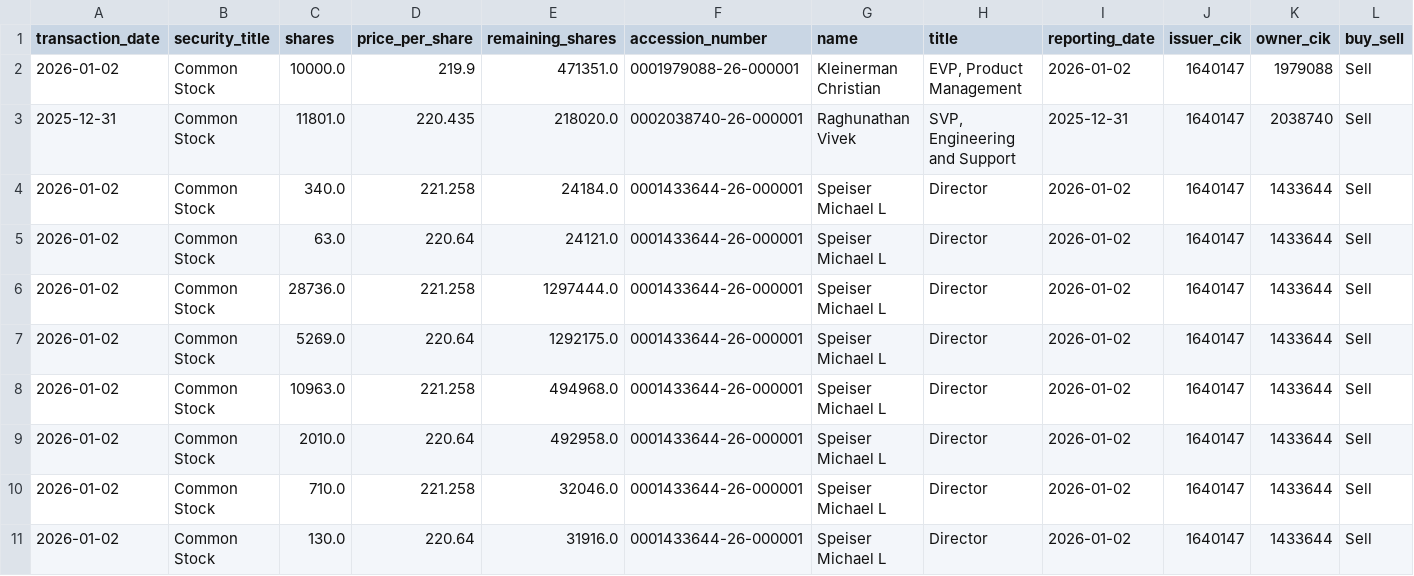
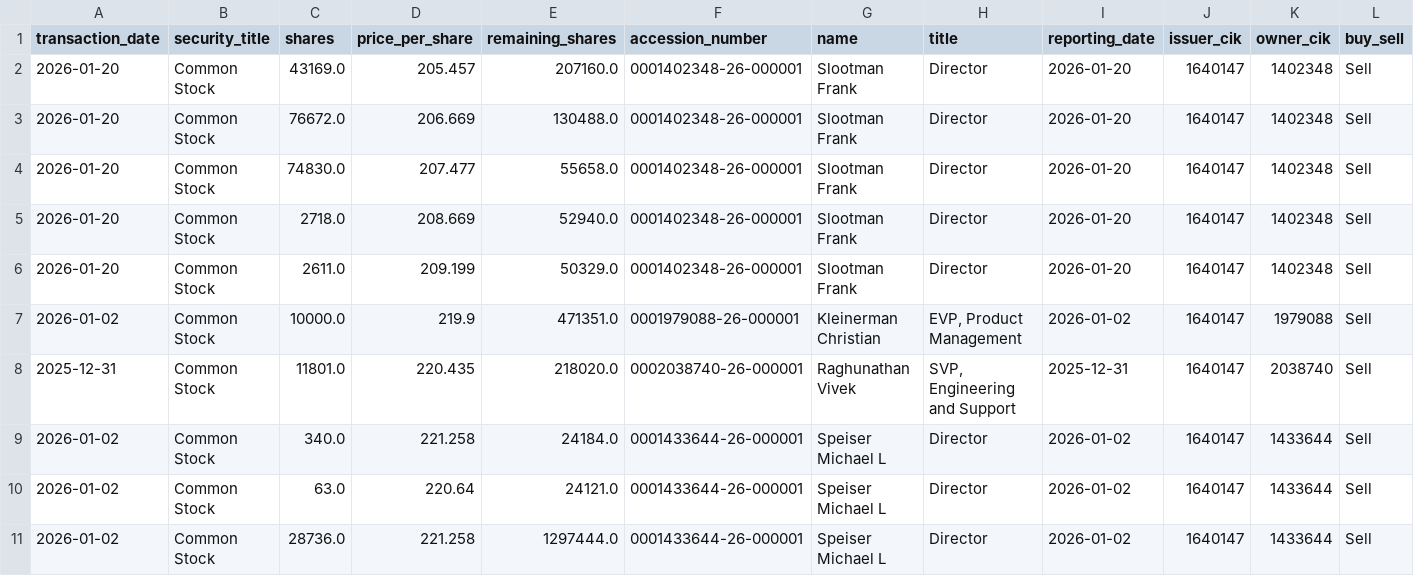
Before and after one commit to supertypeai/sectors_us_insider_trading, a CSV file: unlisted_security_titles_batch_2.csv, drawn as a sheet; only a part is shown; the shorter side is filled out with more unchanged rows; rows hold the shown columns only; the diff names each change by its address in the sheet, - before the commit and + after, or states it on an @@ line.

```diff
--- a/unlisted_security_titles_batch_2.csv
+++ b/unlisted_security_titles_batch_2.csv
+row 2: 2026-01-20 | Common Stock | 43169.0 | 205.457 | 207160.0 | 0001402348-26-000001 | Slootman Frank | Director | 2026-01-20 | 1640147 | 1402348 | Sell
+row 3: 2026-01-20 | Common Stock | 76672.0 | 206.669 | 130488.0 | 0001402348-26-000001 | Slootman Frank | Director | 2026-01-20 | 1640147 | 1402348 | Sell
+row 4: 2026-01-20 | Common Stock | 74830.0 | 207.477 | 55658.0 | 0001402348-26-000001 | Slootman Frank | Director | 2026-01-20 | 1640147 | 1402348 | Sell
+row 5: 2026-01-20 | Common Stock | 2718.0 | 208.669 | 52940.0 | 0001402348-26-000001 | Slootman Frank | Director | 2026-01-20 | 1640147 | 1402348 | Sell
+row 6: 2026-01-20 | Common Stock | 2611.0 | 209.199 | 50329.0 | 0001402348-26-000001 | Slootman Frank | Director | 2026-01-20 | 1640147 | 1402348 | Sell
```
